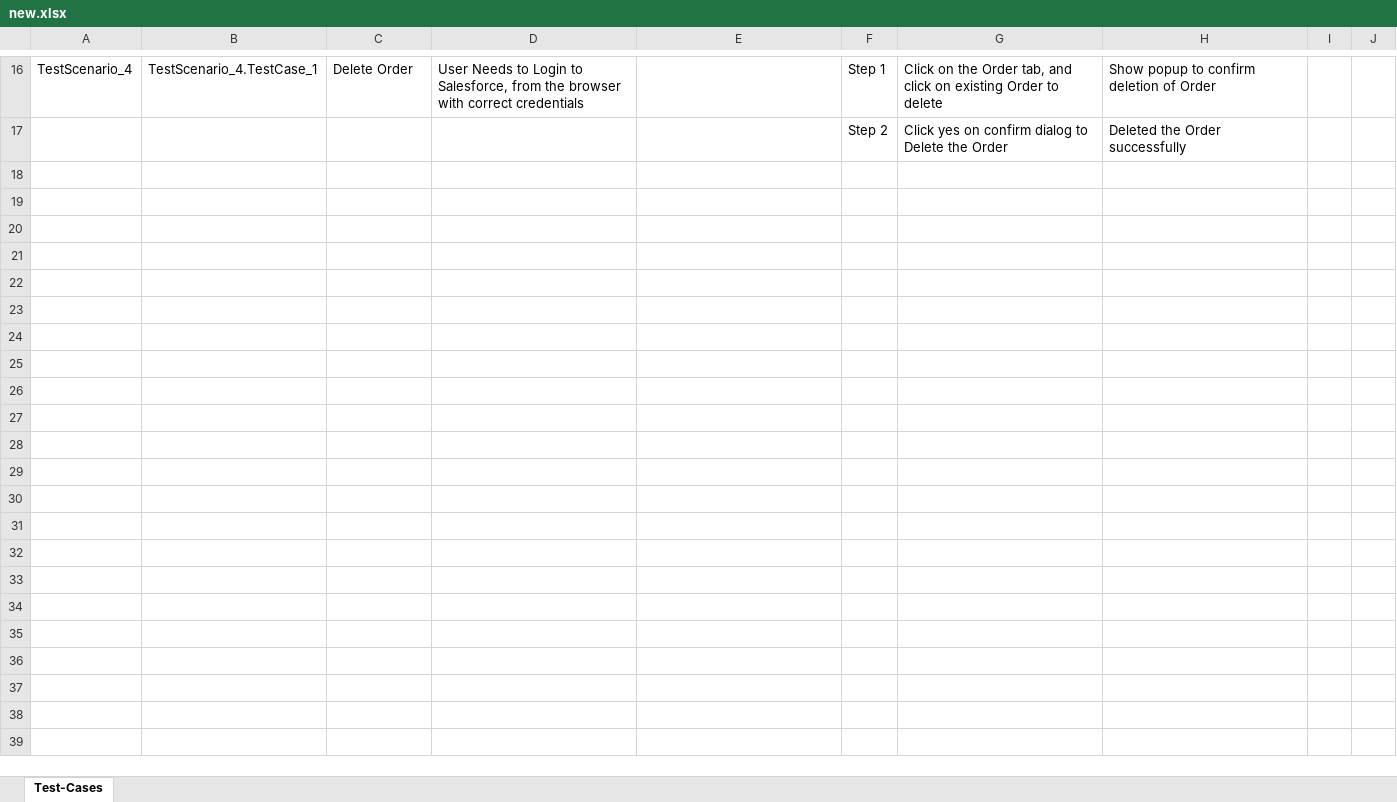
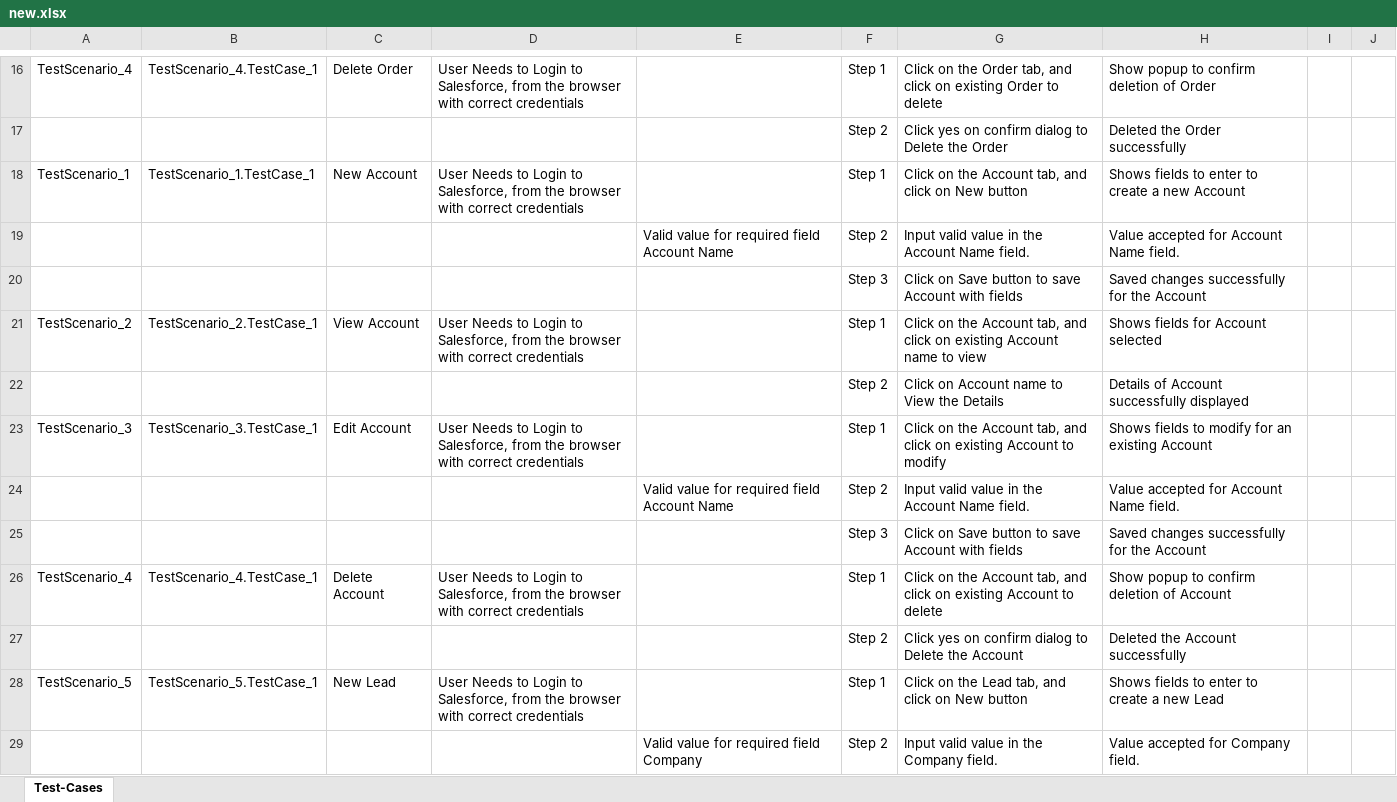
Before and after one commit to ShaikMohamedIrfan/Madhura, an Excel workbook: new.xlsx, sheet Test-Cases, drawn as a sheet; only a part is shown, gaps mark what is left out; values as stored, in another font and other column widths than the file's, no borders; table styles not drawn; the diff covers the shown part only; the diff names each change by its address in the sheet, - before the commit and + after, or states it on an @@ line.

Commit message:
Initial Commit for Verification of Test cases

```diff
--- a/new.xlsx (sheet Test-Cases)
+++ b/new.xlsx (sheet Test-Cases)
+row 18: TestScenario_1 | TestScenario_1.TestCase_1 | New Account | User Needs to Login to Salesforce, from the browser with correct credentials |  | Step 1 | Click on the Account tab, and click on New button | Shows fields to enter to create a new Account
+row 19:  |  |  |  | Valid value for required field Account Name | Step 2 | Input valid value in the Account Name field. | Value accepted for Account Name field.
+row 20:  |  |  |  |  | Step 3 | Click on Save button to save Account with fields | Saved changes successfully for the Account
+row 21: TestScenario_2 | TestScenario_2.TestCase_1 | View Account | User Needs to Login to Salesforce, from the browser with correct credentials |  | Step 1 | Click on the Account tab, and click on existing Account name to view | Shows fields for Account selected
+row 22:  |  |  |  |  | Step 2 | Click on Account name to View the Details | Details of Account successfully displayed
+row 23: TestScenario_3 | TestScenario_3.TestCase_1 | Edit Account | User Needs to Login to Salesforce, from the browser with correct credentials |  | Step 1 | Click on the Account tab, and click on existing Account to modify | Shows fields to modify for an existing Account
+row 24:  |  |  |  | Valid value for required field Account Name | Step 2 | Input valid value in the Account Name field. | Value accepted for Account Name field.
+row 25:  |  |  |  |  | Step 3 | Click on Save button to save Account with fields | Saved changes successfully for the Account
+row 26: TestScenario_4 | TestScenario_4.TestCase_1 | Delete Account | User Needs to Login to Salesforce, from the browser with correct credentials |  | Step 1 | Click on the Account tab, and click on existing Account to delete | Show popup to confirm deletion of Account
+row 27:  |  |  |  |  | Step 2 | Click yes on confirm dialog to Delete the Account | Deleted the Account successfully
+row 28: TestScenario_5 | TestScenario_5.TestCase_1 | New Lead | User Needs to Login to Salesforce, from the browser with correct credentials |  | Step 1 | Click on the Lead tab, and click on New button | Shows fields to enter to create a new Lead
+row 29:  |  |  |  | Valid value for required field Company | Step 2 | Input valid value in the Company field. | Value accepted for Company field.
```
Also changed, not shown: 12 added rows elsewhere in this sheet.
